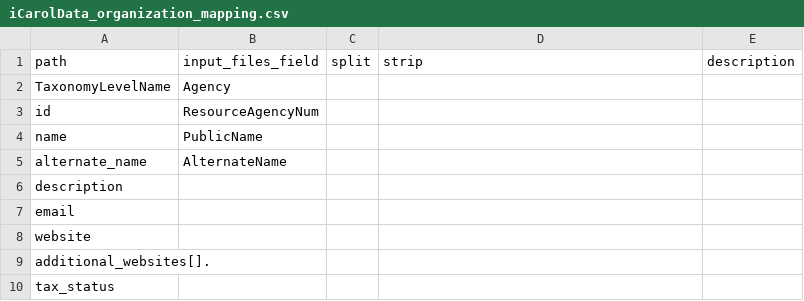
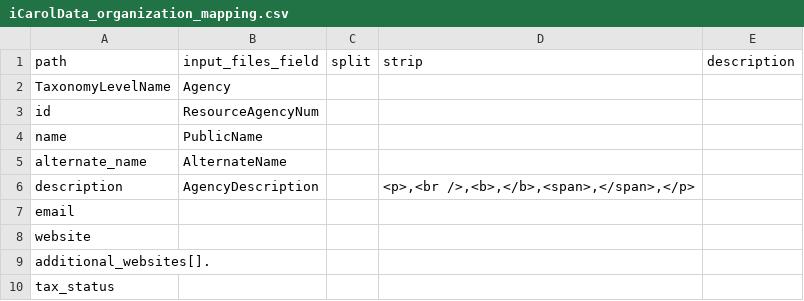
Before and after one commit to stevensblueprint/hsds-transformer, a CSV file: data/iCarol/iCarolData_organization_mapping.csv, drawn as a sheet; only a part is shown.

```diff
--- a/data/iCarol/iCarolData_organization_mapping.csv
+++ b/data/iCarol/iCarolData_organization_mapping.csv
@@ -5,3 +5,3 @@ name,PublicName,,,
 alternate_name,AlternateName,,,
-description,,,,
+description,AgencyDescription,,"<p>,<br />,<b>,</b>,<span>,</span>,</p>",
 email,,,,
```
Also changed, not shown: 1 other file.
